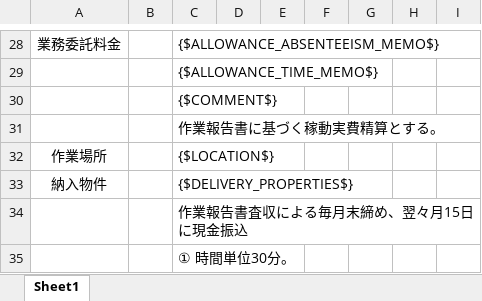
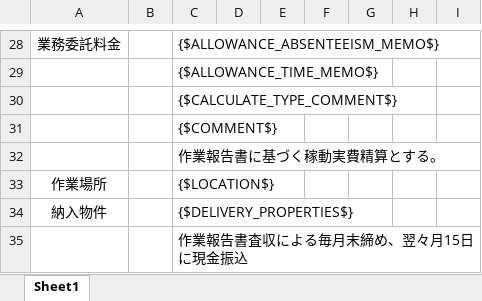
Before and after one commit to nanyang1985/ebusiness.old, an Excel workbook: media/eb_order/eb_order(request).xlsx, sheet Sheet1, drawn as a sheet; only a part is shown, gaps mark what is left out; the shorter side is filled out with more unchanged rows; values as stored, in another font and other column widths than the file's, no borders; the diff names each change by its address in the sheet, - before the commit and + after, or states it on an @@ line.

```diff
--- a/media/eb_order/eb_order(request).xlsx (sheet Sheet1)
+++ b/media/eb_order/eb_order(request).xlsx (sheet Sheet1)
+row 30:  |  | {$CALCULATE_TYPE_COMMENT$}
```
Also changed, not shown: 5 other files.
